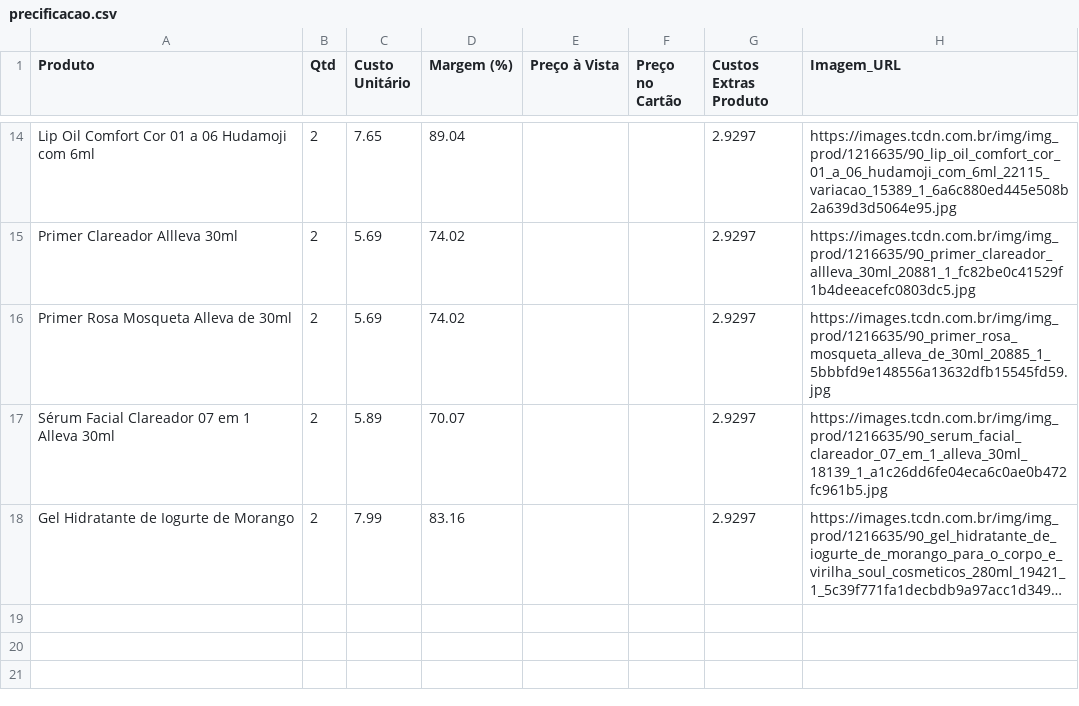
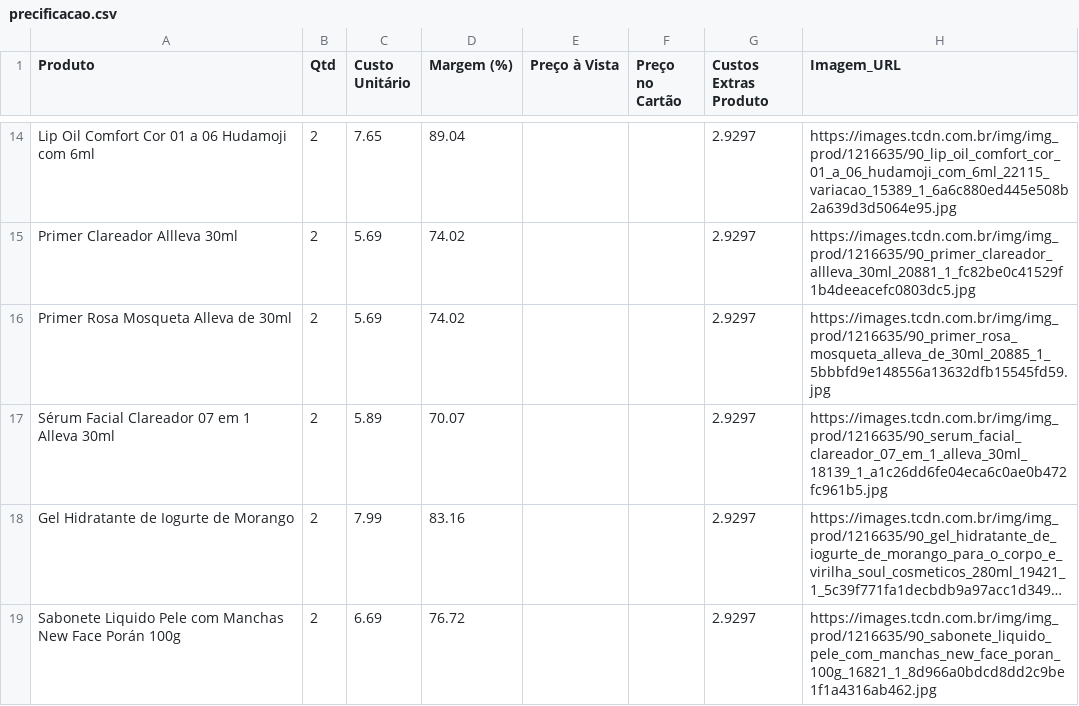
Before and after one commit to ribeiromendes5014-design/Precificar, a CSV file: precificacao.csv, drawn as a sheet; only a part is shown, gaps mark what is left out; long unchanged cells end in …; the diff names each change by its address in the sheet, - before the commit and + after, or states it on an @@ line.

Commit message:
♻️ Alteração automática na precificação

```diff
--- a/precificacao.csv
+++ b/precificacao.csv
+row 19: Sabonete Liquido Pele com Manchas New Face Porán 100g | 2 | 6.69 | 76.72 |  |  | 2.9297 | https://images.tcdn.com.br/img/img_prod/1216635/90_sabonete_liquido_pele_com_manchas_new_face_poran_100g_16821_1_8d966a0bdcd8dd2c9be1f1a4316ab462.jpg
```
